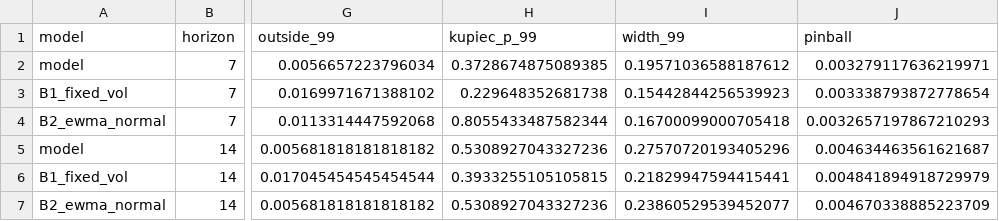
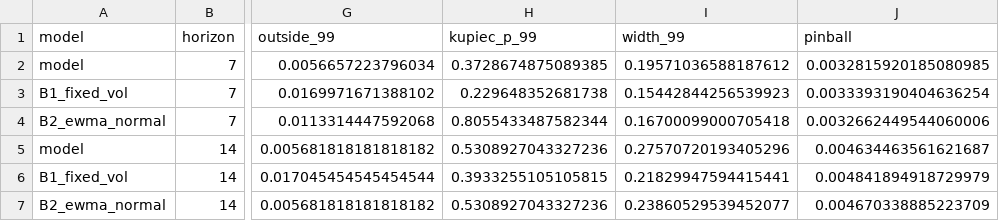
Before and after one commit to yunuxbro/aurumwatch, a CSV file: docs/backtest_results.csv, drawn as a sheet; only a part is shown, gaps mark what is left out; the diff names each change by its address in the sheet, - before the commit and + after, or states it on an @@ line.

Commit message:
MODEL trained and finalized

```diff
--- a/docs/backtest_results.csv
+++ b/docs/backtest_results.csv
-J2 (pinball): 0.003279117636219971
+J2 (pinball): 0.0032815920185080985
-J3 (pinball): 0.003338793872778654
+J3 (pinball): 0.0033393190404636254
-J4 (pinball): 0.0032657197867210293
+J4 (pinball): 0.0032662449544060006
```
Also changed, not shown: 22 other files.
